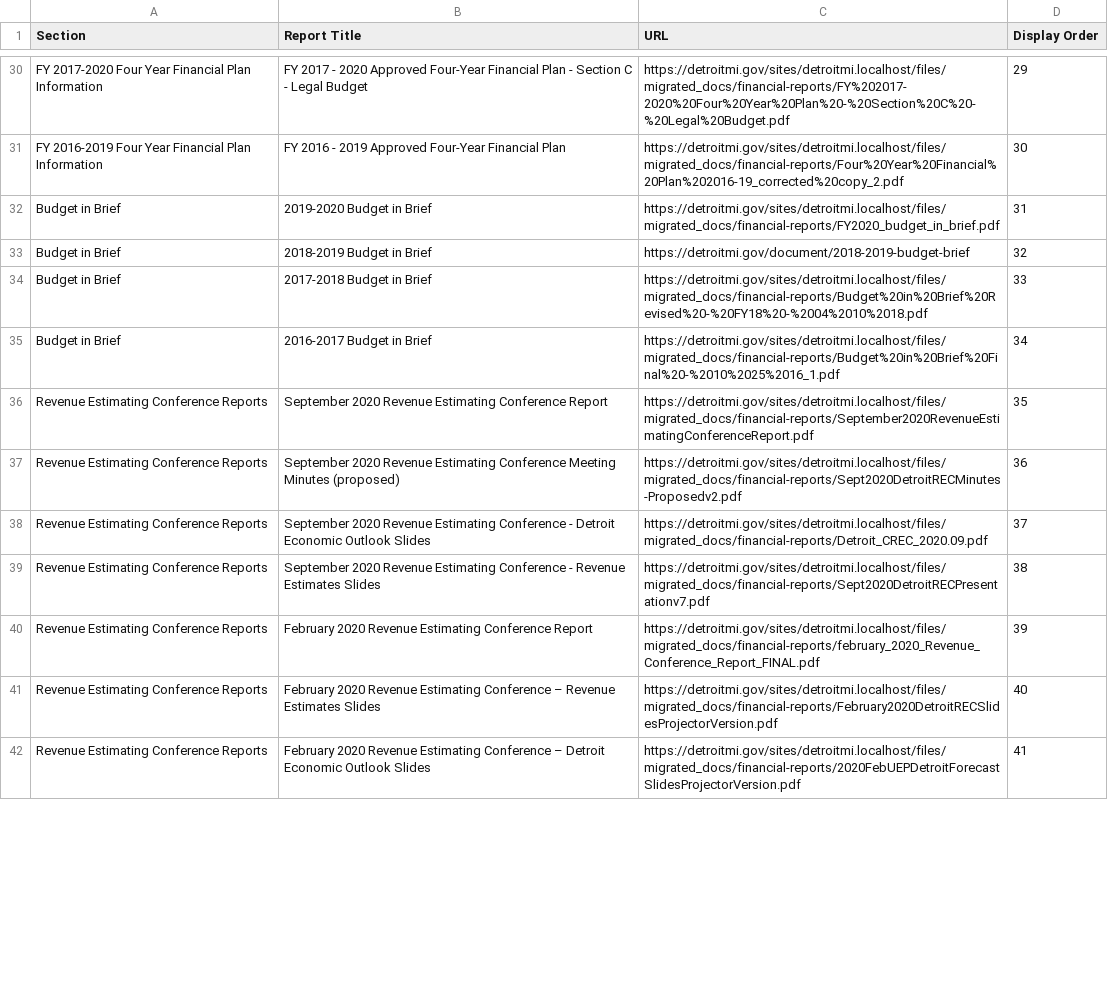
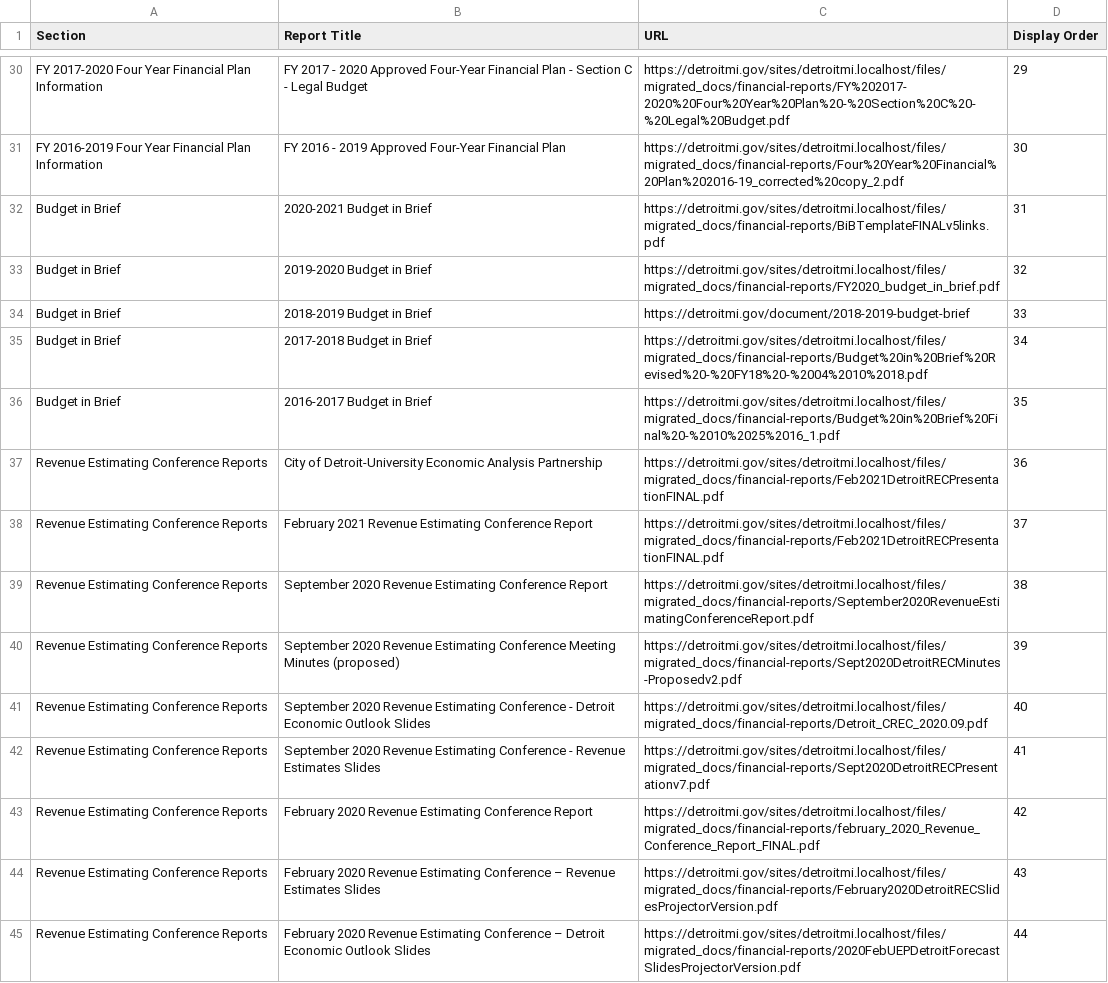
Before and after one commit to CityOfDetroit/website_scripts, a CSV file: automated_web_pages/ocfo_financial_reports.csv, drawn as a sheet; only a part is shown, gaps mark what is left out; the diff covers the shown part only.

Commit message:
main: add a bunch of OCFO reports

```diff
--- a/automated_web_pages/ocfo_financial_reports.csv
+++ b/automated_web_pages/ocfo_financial_reports.csv
@@ -31,12 +31,15 @@ Section,Report Title,URL,Display Order
 "FY 2016-2019 Four Year Financial Plan Information","FY 2016 - 2019 Approved Four-Year Financial Plan",https://detroitmi.gov/sites/detroitmi.localhost/files/migrated_docs/financial-reports/Four%20Year%20Financial%20Plan%202016-19_corrected%20copy_2.pdf,30
-"Budget in Brief","2019-2020 Budget in Brief",https://detroitmi.gov/sites/detroitmi.localhost/files/migrated_docs/financial-reports/FY2020_budget_in_brief.pdf,31
-"Budget in Brief","2018-2019 Budget in Brief",https://detroitmi.gov/document/2018-2019-budget-brief,32
-"Budget in Brief","2017-2018 Budget in Brief",https://detroitmi.gov/sites/detroitmi.localhost/files/migrated_docs/financial-reports/Budget%20in%20Brief%20Revised%20-%20FY18%20-%2004%2010%2018.pdf,33
-"Budget in Brief","2016-2017 Budget in Brief",https://detroitmi.gov/sites/detroitmi.localhost/files/migrated_docs/financial-reports/Budget%20in%20Brief%20Final%20-%2010%2025%2016_1.pdf,34
-"Revenue Estimating Conference Reports","September 2020 Revenue Estimating Conference Report",https://detroitmi.gov/sites/detroitmi.localhost/files/migrated_docs/financial-reports/September2020RevenueEstimatingConferenceReport.pdf,35
-"Revenue Estimating Conference Reports","September 2020 Revenue Estimating Conference Meeting Minutes (proposed)",https://detroitmi.gov/sites/detroitmi.localhost/files/migrated_docs/financial-reports/Sept2020DetroitRECMinutes-Proposedv2.pdf,36
-"Revenue Estimating Conference Reports","September 2020 Revenue Estimating Conference - Detroit Economic Outlook Slides",https://detroitmi.gov/sites/detroitmi.localhost/files/migrated_docs/financial-reports/Detroit_CREC_2020.09.pdf,37
-"Revenue Estimating Conference Reports","September 2020 Revenue Estimating Conference - Revenue Estimates Slides",https://detroitmi.gov/sites/detroitmi.localhost/files/migrated_docs/financial-reports/Sept2020DetroitRECPresentationv7.pdf,38
-"Revenue Estimating Conference Reports","February 2020 Revenue Estimating Conference Report",https://detroitmi.gov/sites/detroitmi.localhost/files/migrated_docs/financial-reports/february_2020_Revenue_Conference_Report_FINAL.pdf,39
-"Revenue Estimating Conference Reports","February 2020 Revenue Estimating Conference – Revenue Estimates Slides",https://detroitmi.gov/sites/detroitmi.localhost/files/migrated_docs/financial-reports/February2020DetroitRECSlidesProjectorVersion.pdf,40
-"Revenue Estimating Conference Reports","February 2020 Revenue Estimating Conference – Detroit Economic Outlook Slides",https://detroitmi.gov/sites/detroitmi.localhost/files/migrated_docs/financial-reports/2020FebUEPDetroitForecastSlidesProjectorVersion.pdf,41
+"Budget in Brief","2020-2021 Budget in Brief",https://detroitmi.gov/sites/detroitmi.localhost/files/migrated_docs/financial-reports/BiBTemplateFINALv5links.pdf,31
+"Budget in Brief","2019-2020 Budget in Brief",https://detroitmi.gov/sites/detroitmi.localhost/files/migrated_docs/financial-reports/FY2020_budget_in_brief.pdf,32
+"Budget in Brief","2018-2019 Budget in Brief",https://detroitmi.gov/document/2018-2019-budget-brief,33
+"Budget in Brief","2017-2018 Budget in Brief",https://detroitmi.gov/sites/detroitmi.localhost/files/migrated_docs/financial-reports/Budget%20in%20Brief%20Revised%20-%20FY18%20-%2004%2010%2018.pdf,34
+"Budget in Brief","2016-2017 Budget in Brief",https://detroitmi.gov/sites/detroitmi.localhost/files/migrated_docs/financial-reports/Budget%20in%20Brief%20Final%20-%2010%2025%2016_1.pdf,35
+"Revenue Estimating Conference Reports","City of Detroit-University Economic Analysis Partnership",https://detroitmi.gov/sites/detroitmi.localhost/files/migrated_docs/financial-reports/Feb2021DetroitRECPresentationFINAL.pdf,36
+"Revenue Estimating Conference Reports","February 2021 Revenue Estimating Conference Report",https://detroitmi.gov/sites/detroitmi.localhost/files/migrated_docs/financial-reports/Feb2021DetroitRECPresentationFINAL.pdf,37
+"Revenue Estimating Conference Reports","September 2020 Revenue Estimating Conference Report",https://detroitmi.gov/sites/detroitmi.localhost/files/migrated_docs/financial-reports/September2020RevenueEstimatingConferenceReport.pdf,38
+"Revenue Estimating Conference Reports","September 2020 Revenue Estimating Conference Meeting Minutes (proposed)",https://detroitmi.gov/sites/detroitmi.localhost/files/migrated_docs/financial-reports/Sept2020DetroitRECMinutes-Proposedv2.pdf,39
+"Revenue Estimating Conference Reports","September 2020 Revenue Estimating Conference - Detroit Economic Outlook Slides",https://detroitmi.gov/sites/detroitmi.localhost/files/migrated_docs/financial-reports/Detroit_CREC_2020.09.pdf,40
+"Revenue Estimating Conference Reports","September 2020 Revenue Estimating Conference - Revenue Estimates Slides",https://detroitmi.gov/sites/detroitmi.localhost/files/migrated_docs/financial-reports/Sept2020DetroitRECPresentationv7.pdf,41
+"Revenue Estimating Conference Reports","February 2020 Revenue Estimating Conference Report",https://detroitmi.gov/sites/detroitmi.localhost/files/migrated_docs/financial-reports/february_2020_Revenue_Conference_Report_FINAL.pdf,42
+"Revenue Estimating Conference Reports","February 2020 Revenue Estimating Conference – Revenue Estimates Slides",https://detroitmi.gov/sites/detroitmi.localhost/files/migrated_docs/financial-reports/February2020DetroitRECSlidesProjectorVersion.pdf,43
+"Revenue Estimating Conference Reports","February 2020 Revenue Estimating Conference – Detroit Economic Outlook Slides",https://detroitmi.gov/sites/detroitmi.localhost/files/migrated_docs/financial-reports/2020FebUEPDetroitForecastSlidesProjectorVersion.pdf,44
```
Also changed, not shown: 4 added rows and 124 edited cells elsewhere in this file.
